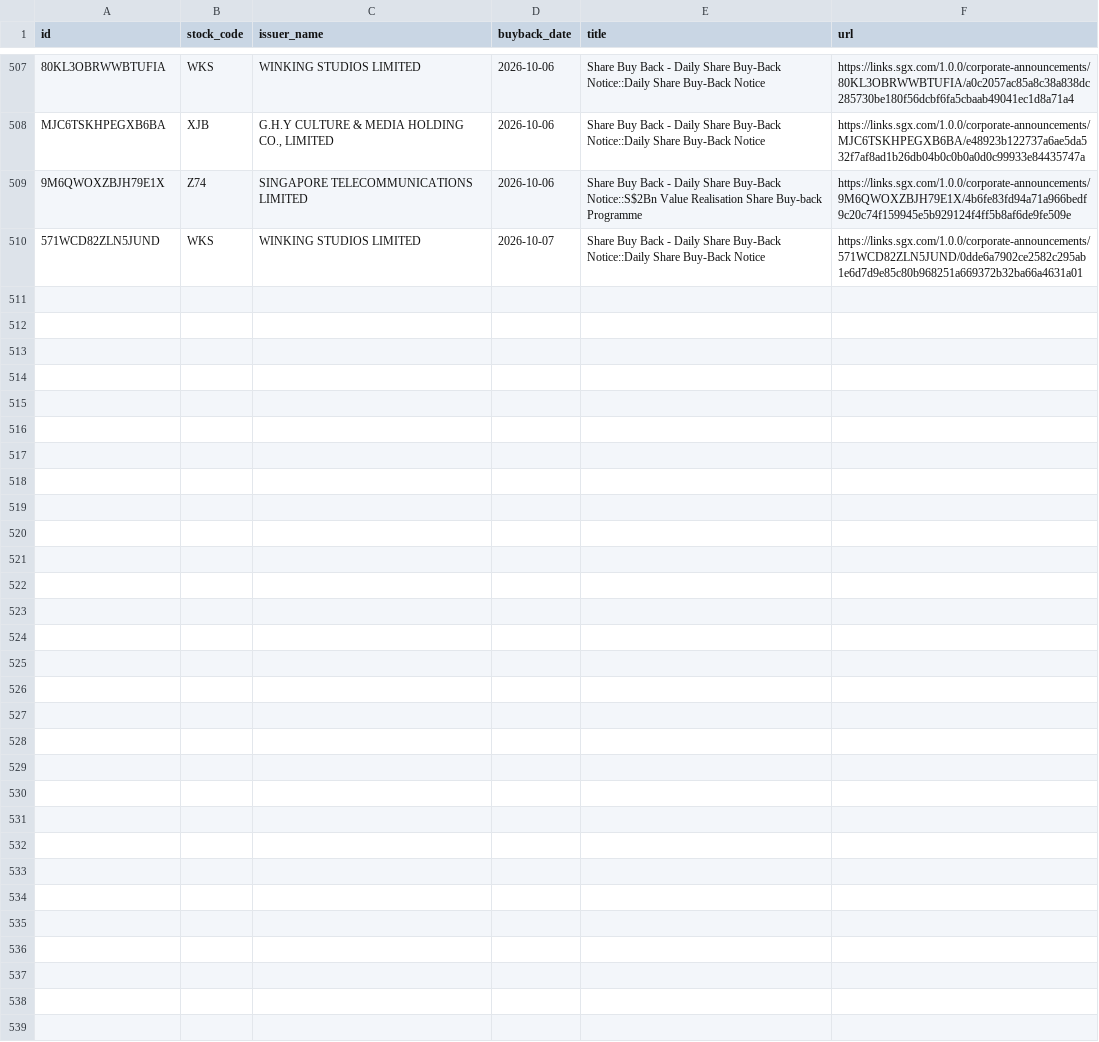
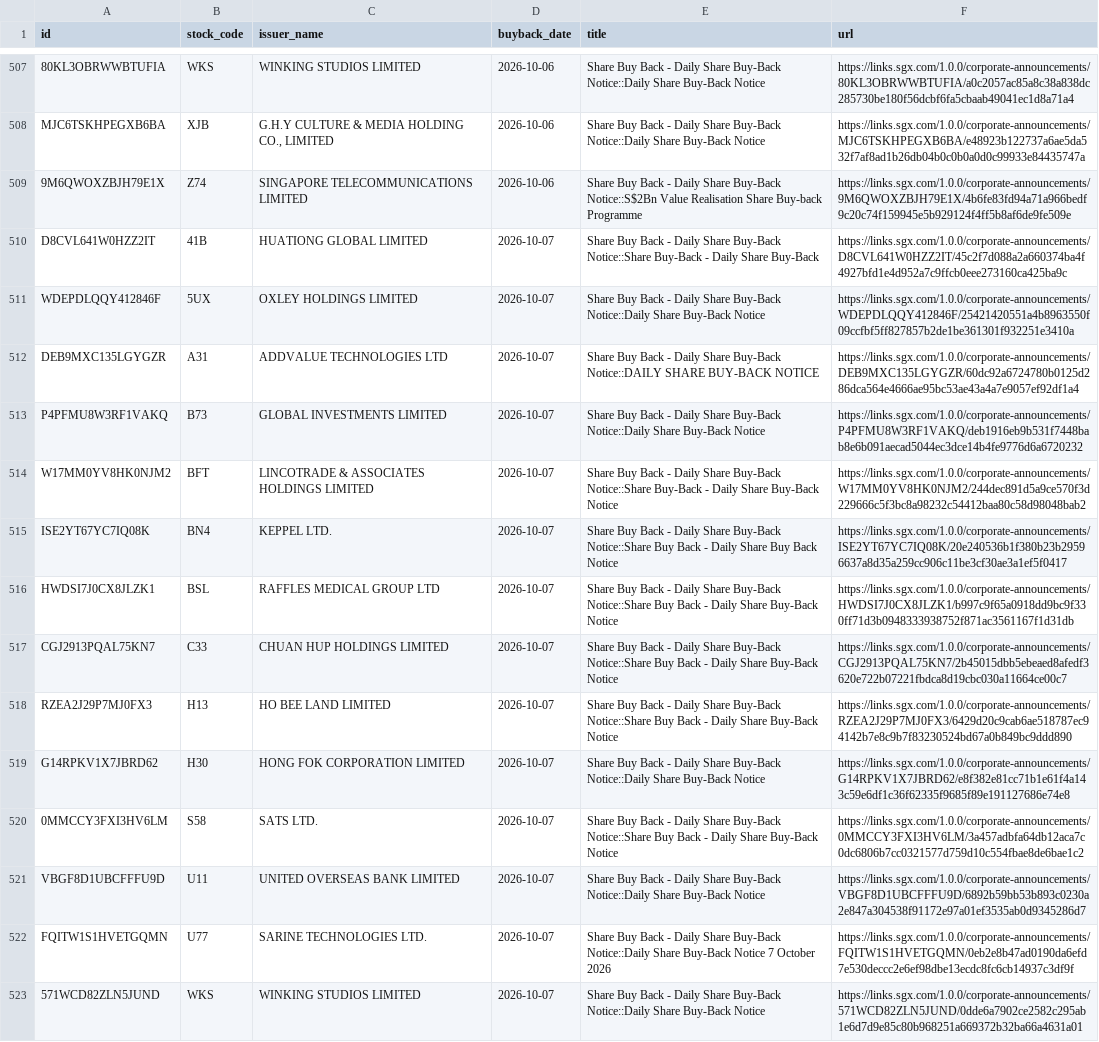
Before and after one commit to ferlyntanyj/Claude-Telegram-bot, a CSV file: history/buyback_history.csv, drawn as a sheet; only a part is shown, gaps mark what is left out.

```diff
--- a/history/buyback_history.csv
+++ b/history/buyback_history.csv
@@ -509,2 +509,15 @@ MJC6TSKHPEGXB6BA,XJB,"G.H.Y CULTURE & MEDIA HOLDING CO., LIMITED",2026-10-06,Sha
 9M6QWOXZBJH79E1X,Z74,SINGAPORE TELECOMMUNICATIONS LIMITED,2026-10-06,Share Buy Back - Daily Share Buy-Back Notice::S$2Bn Value Realisation Share Buy-back Programme,https://links.sgx.com/1.0.0/corporate-announcements/9M6QWOXZBJH79E1X/4b6fe83fd94a71a966bedf9c20c74f159945e5b929124f4ff5b8af6de9fe509e
+D8CVL641W0HZZ2IT,41B,HUATIONG GLOBAL LIMITED,2026-10-07,Share Buy Back - Daily Share Buy-Back Notice::Share Buy-Back - Daily Share Buy-Back,https://links.sgx.com/1.0.0/corporate-announcements/D8CVL641W0HZZ2IT/45c2f7d088a2a660374ba4f4927bfd1e4d952a7c9ffcb0eee273160ca425ba9c
+WDEPDLQQY412846F,5UX,OXLEY HOLDINGS LIMITED,2026-10-07,Share Buy Back - Daily Share Buy-Back Notice::Daily Share Buy-Back Notice,https://links.sgx.com/1.0.0/corporate-announcements/WDEPDLQQY412846F/25421420551a4b8963550f09ccfbf5ff827857b2de1be361301f932251e3410a
+DEB9MXC135LGYGZR,A31,ADDVALUE TECHNOLOGIES LTD,2026-10-07,Share Buy Back - Daily Share Buy-Back Notice::DAILY SHARE BUY-BACK NOTICE,https://links.sgx.com/1.0.0/corporate-announcements/DEB9MXC135LGYGZR/60dc92a6724780b0125d286dca564e4666ae95bc53ae43a4a7e9057ef92df1a4
+P4PFMU8W3RF1VAKQ,B73,GLOBAL INVESTMENTS LIMITED,2026-10-07,Share Buy Back - Daily Share Buy-Back Notice::Daily Share Buy-Back Notice,https://links.sgx.com/1.0.0/corporate-announcements/P4PFMU8W3RF1VAKQ/deb1916eb9b531f7448bab8e6b091aecad5044ec3dce14b4fe9776d6a6720232
+W17MM0YV8HK0NJM2,BFT,LINCOTRADE & ASSOCIATES HOLDINGS LIMITED,2026-10-07,Share Buy Back - Daily Share Buy-Back Notice::Share Buy-Back - Daily Share Buy-Back Notice,https://links.sgx.com/1.0.0/corporate-announcements/W17MM0YV8HK0NJM2/244dec891d5a9ce570f3d229666c5f3bc8a98232c54412baa80c58d98048bab2
+ISE2YT67YC7IQ08K,BN4,KEPPEL LTD.,2026-10-07,Share Buy Back - Daily Share Buy-Back Notice::Share Buy Back - Daily Share Buy Back Notice,https://links.sgx.com/1.0.0/corporate-announcements/ISE2YT67YC7IQ08K/20e240536b1f380b23b29596637a8d35a259cc906c11be3cf30ae3a1ef5f0417
+HWDSI7J0CX8JLZK1,BSL,RAFFLES MEDICAL GROUP LTD,2026-10-07,Share Buy Back - Daily Share Buy-Back Notice::Share Buy Back - Daily Share Buy-Back Notice,https://links.sgx.com/1.0.0/corporate-announcements/HWDSI7J0CX8JLZK1/b997c9f65a0918dd9bc9f330ff71d3b0948333938752f871ac3561167f1d31db
+CGJ2913PQAL75KN7,C33,CHUAN HUP HOLDINGS LIMITED,2026-10-07,Share Buy Back - Daily Share Buy-Back Notice::Share Buy Back - Daily Share Buy-Back Notice,https://links.sgx.com/1.0.0/corporate-announcements/CGJ2913PQAL75KN7/2b45015dbb5ebeaed8afedf3620e722b07221fbdca8d19cbc030a11664ce00c7
+RZEA2J29P7MJ0FX3,H13,HO BEE LAND LIMITED,2026-10-07,Share Buy Back - Daily Share Buy-Back Notice::Share Buy Back - Daily Share Buy-Back Notice,https://links.sgx.com/1.0.0/corporate-announcements/RZEA2J29P7MJ0FX3/6429d20c9cab6ae518787ec94142b7e8c9b7f83230524bd67a0b849bc9ddd890
+G14RPKV1X7JBRD62,H30,HONG FOK CORPORATION LIMITED,2026-10-07,Share Buy Back - Daily Share Buy-Back Notice::Daily Share Buy-Back Notice,https://links.sgx.com/1.0.0/corporate-announcements/G14RPKV1X7JBRD62/e8f382e81cc71b1e61f4a143c59e6df1c36f62335f9685f89e191127686e74e8
+0MMCCY3FXI3HV6LM,S58,SATS LTD.,2026-10-07,Share Buy Back - Daily Share Buy-Back Notice::Share Buy Back - Daily Share Buy-Back Notice,https://links.sgx.com/1.0.0/corporate-announcements/0MMCCY3FXI3HV6LM/3a457adbfa64db12aca7c0dc6806b7cc0321577d759d10c554fbae8de6bae1c2
+VBGF8D1UBCFFFU9D,U11,UNITED OVERSEAS BANK LIMITED,2026-10-07,Share Buy Back - Daily Share Buy-Back Notice::Daily Share Buy-Back Notice,https://links.sgx.com/1.0.0/corporate-announcements/VBGF8D1UBCFFFU9D/6892b59bb53b893c0230a2e847a304538f91172e97a01ef3535ab0d9345286d7
+FQITW1S1HVETGQMN,U77,SARINE TECHNOLOGIES LTD.,2026-10-07,Share Buy Back - Daily Share Buy-Back Notice::Daily Share Buy-Back Notice 7 October 2026,https://links.sgx.com/1.0.0/corporate-announcements/FQITW1S1HVETGQMN/0eb2e8b47ad0190da6efd7e530deccc2e6ef98dbe13ecdc8fc6cb14937c3df9f
 571WCD82ZLN5JUND,WKS,WINKING STUDIOS LIMITED,2026-10-07,Share Buy Back - Daily Share Buy-Back Notice::Daily Share Buy-Back Notice,https://links.sgx.com/1.0.0/corporate-announcements/571WCD82ZLN5JUND/0dde6a7902ce2582c295ab1e6d7d9e85c80b968251a669372b32ba66a4631a01
```
Also changed, not shown: output/buyback_company_summary.csv, 3 other files.
